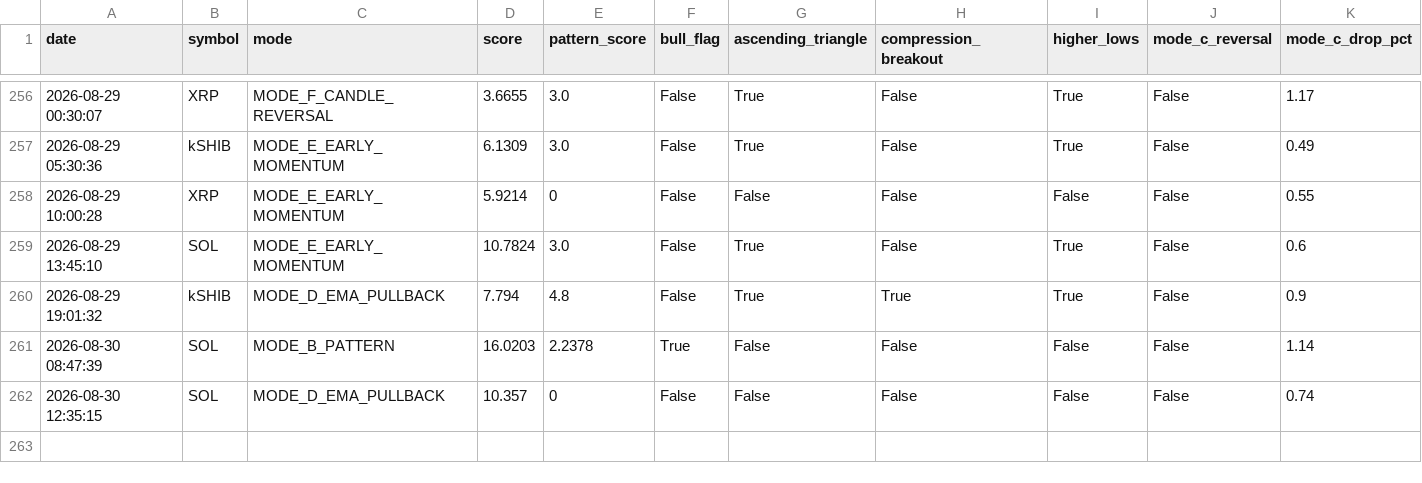
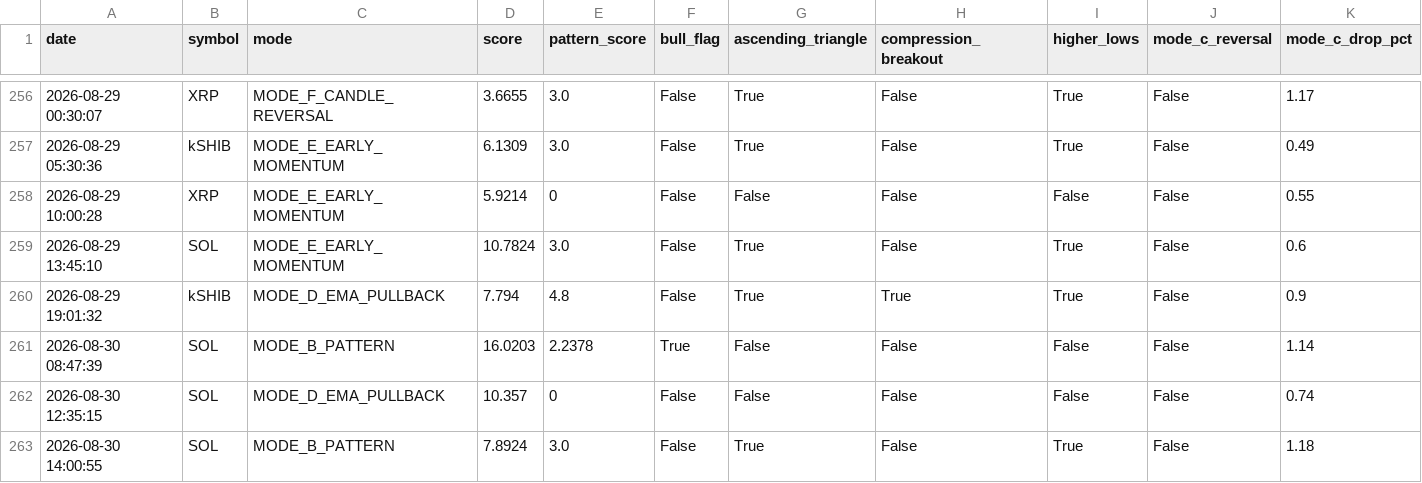
Before and after one commit to frisoo70-ux/trading-bot-data, a CSV file: bot-data/trades.csv, drawn as a sheet; only a part is shown, gaps mark what is left out; rows hold the shown columns only; the diff names each change by its address in the sheet, - before the commit and + after, or states it on an @@ line.

Commit message:
Bot data backup: trades.csv

```diff
--- a/bot-data/trades.csv
+++ b/bot-data/trades.csv
+row 263: 2026-08-30 14:00:55 | SOL | MODE_B_PATTERN | 7.8924 | 3.0 | False | True | False | True | False | 1.18
```
